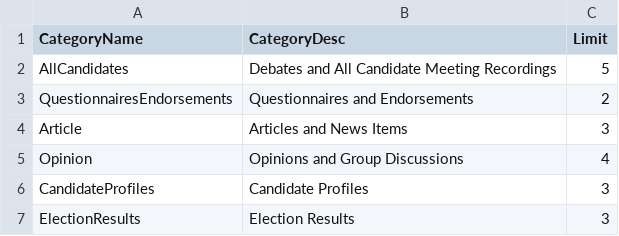
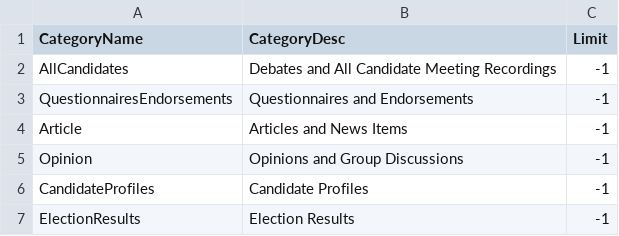
Before and after one commit to CivicTechWR/WRVotesPlaceholder, a CSV file: docs/_data/internal/media-categories.csv, drawn as a sheet.

Commit message:
Remove media limits. Show everything!

```diff
--- a/docs/_data/internal/media-categories.csv
+++ b/docs/_data/internal/media-categories.csv
@@ -1,7 +1,7 @@
 CategoryName,CategoryDesc,Limit
-AllCandidates,Debates and All Candidate Meeting Recordings,5
-QuestionnairesEndorsements,Questionnaires and Endorsements,2
-Article,Articles and News Items,3
-Opinion,Opinions and Group Discussions,4
-CandidateProfiles,Candidate Profiles,3
-ElectionResults,Election Results,3
+AllCandidates,Debates and All Candidate Meeting Recordings,-1
+QuestionnairesEndorsements,Questionnaires and Endorsements,-1
+Article,Articles and News Items,-1
+Opinion,Opinions and Group Discussions,-1
+CandidateProfiles,Candidate Profiles,-1
+ElectionResults,Election Results,-1
```
